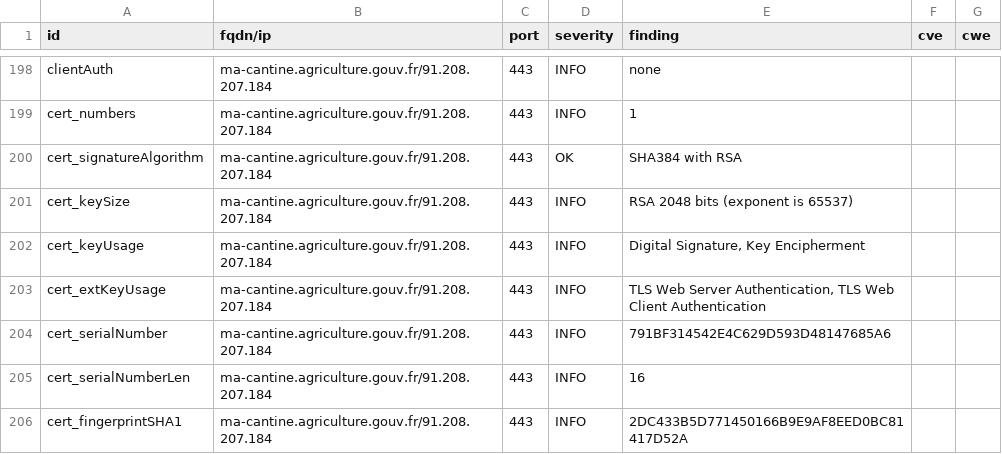
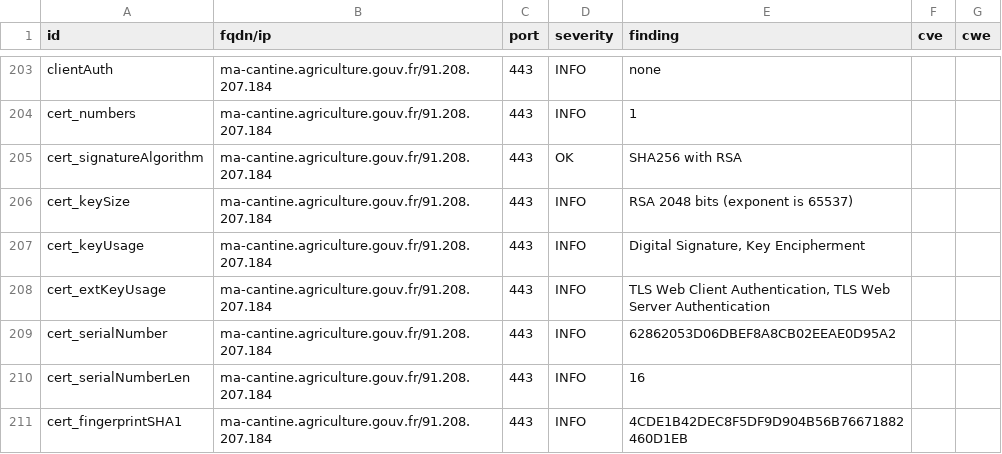
Before and after one commit to incubateur-agriculture/dashlord, a CSV file: results/aHR0cHM6Ly9tYS1jYW50aW5lLmFncmljdWx0dXJlLmdvdXYuZnI=/testssl.csv, drawn as a sheet; only a part is shown, gaps mark what is left out; the diff covers the shown part only.

```diff
--- a/results/aHR0cHM6Ly9tYS1jYW50aW5lLmFncmljdWx0dXJlLmdvdXYuZnI=/testssl.csv
+++ b/results/aHR0cHM6Ly9tYS1jYW50aW5lLmFncmljdWx0dXJlLmdvdXYuZnI=/testssl.csv
@@ -199,8 +204,8 @@
 "cert_numbers","ma-cantine.agriculture.gouv.fr/91.208.207.184","443","INFO","1","",""
-"cert_signatureAlgorithm","ma-cantine.agriculture.gouv.fr/91.208.207.184","443","OK","SHA384 with RSA","",""
+"cert_signatureAlgorithm","ma-cantine.agriculture.gouv.fr/91.208.207.184","443","OK","SHA256 with RSA","",""
 "cert_keySize","ma-cantine.agriculture.gouv.fr/91.208.207.184","443","INFO","RSA 2048 bits (exponent is 65537)","",""
 "cert_keyUsage","ma-cantine.agriculture.gouv.fr/91.208.207.184","443","INFO","Digital Signature, Key Encipherment","",""
-"cert_extKeyUsage","ma-cantine.agriculture.gouv.fr/91.208.207.184","443","INFO","TLS Web Server Authentication, TLS Web Client Authentication","",""
-"cert_serialNumber","ma-cantine.agriculture.gouv.fr/91.208.207.184","443","INFO","791BF314542E4C629D593D48147685A6","",""
+"cert_extKeyUsage","ma-cantine.agriculture.gouv.fr/91.208.207.184","443","INFO","TLS Web Client Authentication, TLS Web Server Authentication","",""
+"cert_serialNumber","ma-cantine.agriculture.gouv.fr/91.208.207.184","443","INFO","62862053D06DBEF8A8CB02EEAE0D95A2","",""
 "cert_serialNumberLen","ma-cantine.agriculture.gouv.fr/91.208.207.184","443","INFO","16","",""
-"cert_fingerprintSHA1","ma-cantine.agriculture.gouv.fr/91.208.207.184","443","INFO","2DC433B5D771450166B9E9AF8EED0BC81417D52A","",""
+"cert_fingerprintSHA1","ma-cantine.agriculture.gouv.fr/91.208.207.184","443","INFO","4CDE1B42DEC8F5DF9D904B56B76671882460D1EB","",""
```
Also changed, not shown: 12 added rows, 2 removed rows and 43 edited cells elsewhere in this file, 16 other files.
